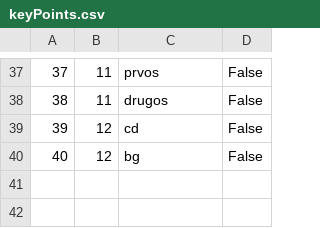
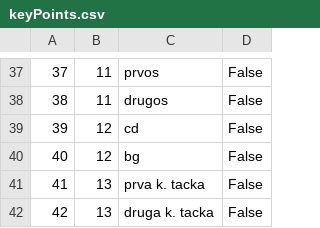
Before and after one commit to marko-nikolic01/travel-agency, a CSV file: TravelAgency/TravelAgency/Resources/Data/keyPoints.csv, drawn as a sheet; only a part is shown, gaps mark what is left out; the diff names each change by its address in the sheet, - before the commit and + after, or states it on an @@ line.

```diff
--- a/TravelAgency/TravelAgency/Resources/Data/keyPoints.csv
+++ b/TravelAgency/TravelAgency/Resources/Data/keyPoints.csv
+row 41: 41 | 13 | prva k. tacka | False
+row 42: 42 | 13 | druga k. tacka | False
```
Also changed, not shown: TravelAgency/TravelAgency/Resources/Data/tourOccurrences.csv, 10 other files.
